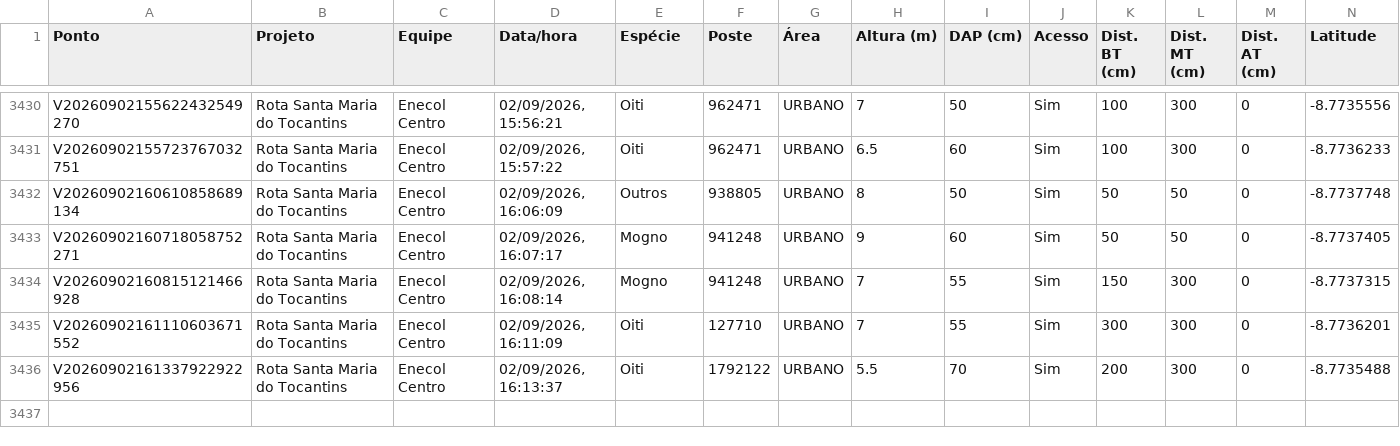
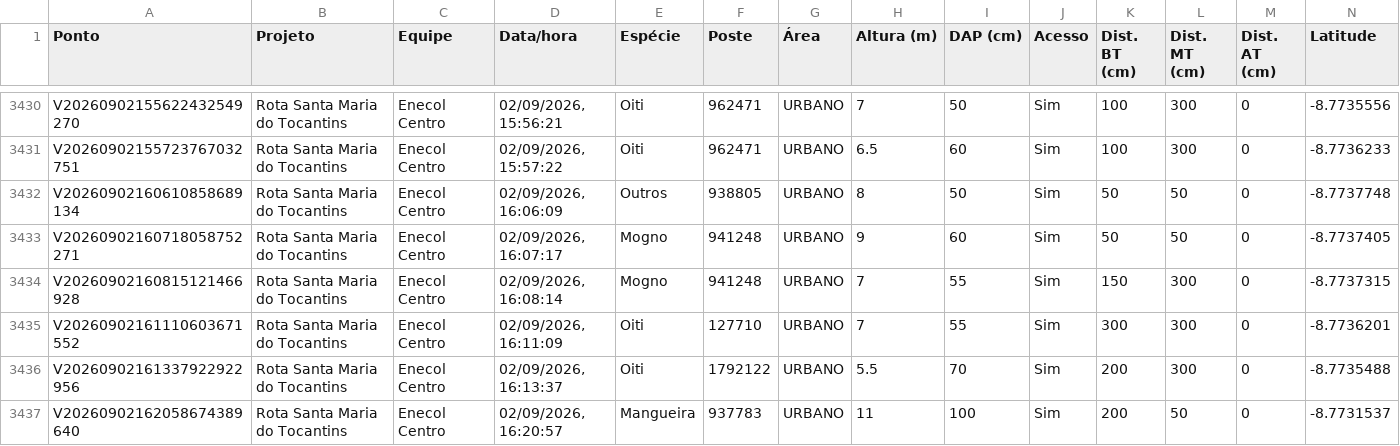
Before and after one commit to LGRSV/vera-vegetacao, a CSV file: exportacoes/enecol-centro.csv, drawn as a sheet; only a part is shown, gaps mark what is left out; rows hold the shown columns only; the diff names each change by its address in the sheet, - before the commit and + after, or states it on an @@ line.

```diff
--- a/exportacoes/enecol-centro.csv
+++ b/exportacoes/enecol-centro.csv
+row 3437: V20260902162058674389640 | Rota Santa Maria do Tocantins | Enecol Centro | 02/09/2026, 16:20:57 | Mangueira | 937783 | URBANO | 11 | 100 | Sim | 200 | 50 | 0 | -8.7731537
```
Also changed, not shown: exportacoes/projetos/rota-santa-maria-do-tocantins/pontos.csv, 1 other file.
